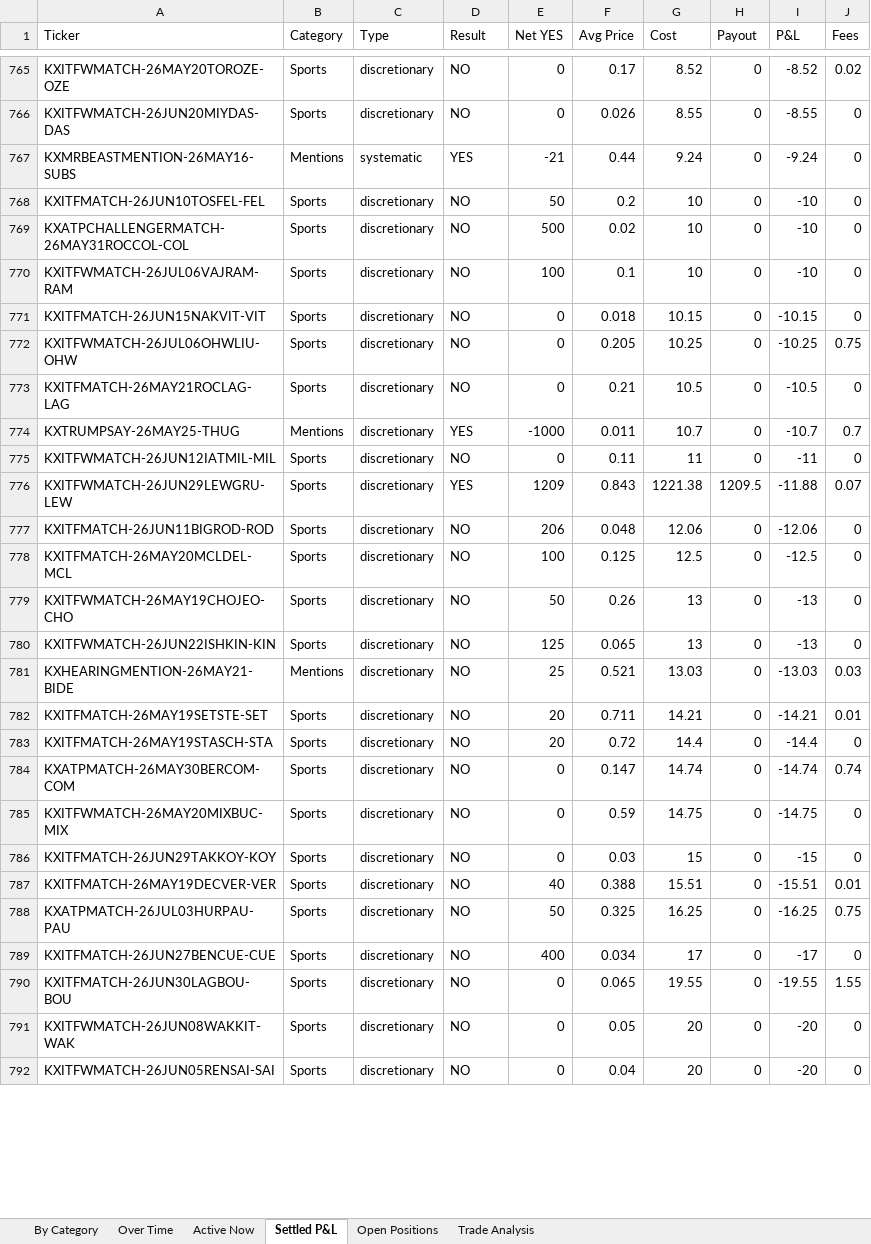
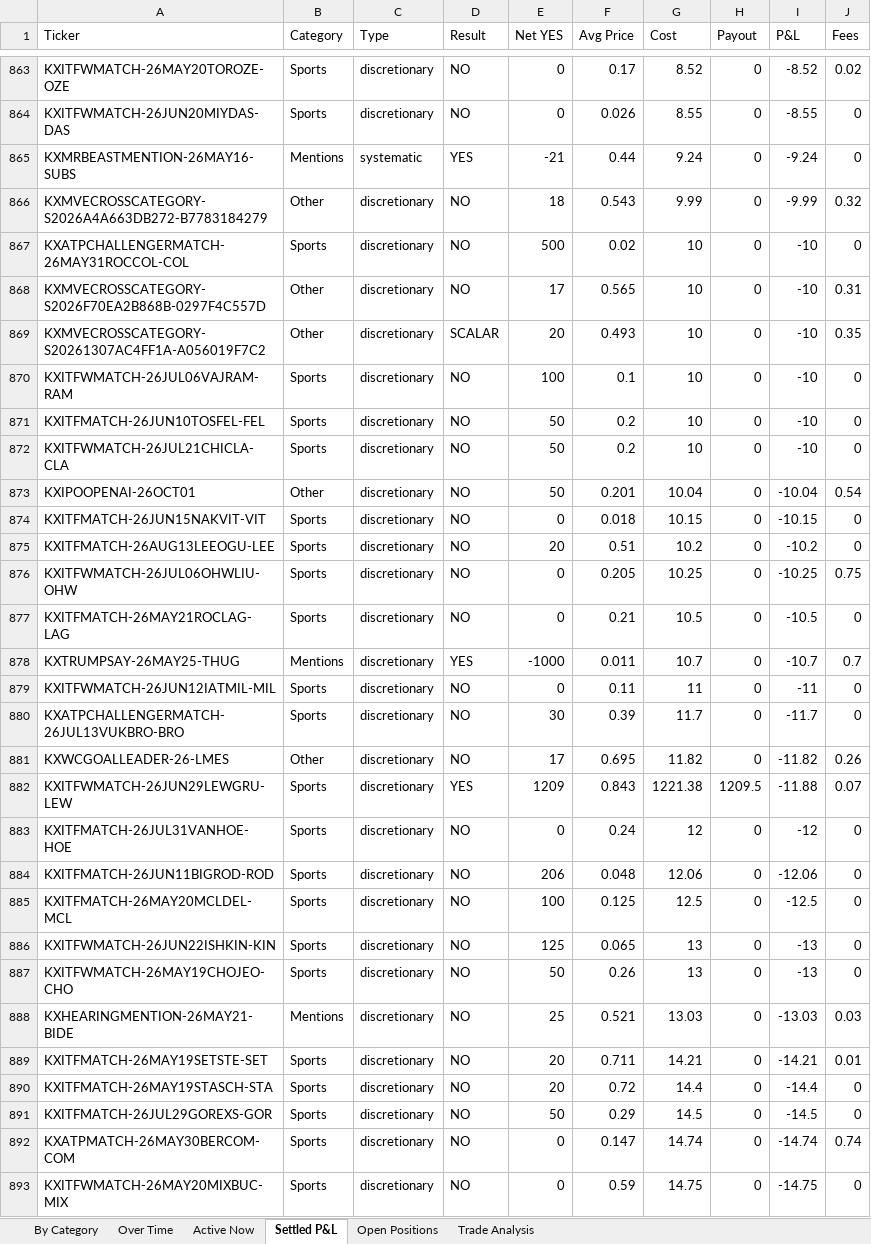
Before and after one commit to kerry-zhang/pykalshi, an Excel workbook: market_dashboard.xlsx, sheet Settled P&L, drawn as a sheet; only a part is shown, gaps mark what is left out; the shorter side is filled out with more unchanged rows; values as stored, in another font and other column widths than the file's, no cell formats; addresses are those after the commit; the diff covers the shown part only; the diff names each change by its address in the sheet, - before the commit and + after, or states it on an @@ line.

```diff
--- a/market_dashboard.xlsx (sheet Settled P&L)
+++ b/market_dashboard.xlsx (sheet Settled P&L)
+row 866: KXMVECROSSCATEGORY-S2026A4A663DB272-B7783184279 | Other | discretionary | NO | 18 | 0.543 | 9.99 | 0 | -9.99 | 0.32
@@ row 769 moved to row 867: KXATPCHALLENGERMATCH-26MAY31ROCCOL-COL @@
+row 868: KXMVECROSSCATEGORY-S2026F70EA2B868B-0297F4C557D | Other | discretionary | NO | 17 | 0.565 | 10 | 0 | -10 | 0.31
+row 869: KXMVECROSSCATEGORY-S20261307AC4FF1A-A056019F7C2 | Other | discretionary | SCALAR | 20 | 0.493 | 10 | 0 | -10 | 0.35
+row 870: KXITFWMATCH-26JUL06VAJRAM-RAM | Sports | discretionary | NO | 100 | 0.1 | 10 | 0 | -10 | 0
-A872 (Ticker): KXITFWMATCH-26JUL06VAJRAM-RAM
+A872 (Ticker): KXITFWMATCH-26JUL21CHICLA-CLA
-E872 (Net YES): 100
+E872 (Net YES): 50
-F872 (Avg Price): 0.1
+F872 (Avg Price): 0.2
+row 873: KXIPOOPENAI-26OCT01 | Other | discretionary | NO | 50 | 0.201 | 10.04 | 0 | -10.04 | 0.54
+row 875: KXITFMATCH-26AUG13LEEOGU-LEE | Sports | discretionary | NO | 20 | 0.51 | 10.2 | 0 | -10.2 | 0
+row 880: KXATPCHALLENGERMATCH-26JUL13VUKBRO-BRO | Sports | discretionary | NO | 30 | 0.39 | 11.7 | 0 | -11.7 | 0
+row 881: KXWCGOALLEADER-26-LMES | Other | discretionary | NO | 17 | 0.695 | 11.82 | 0 | -11.82 | 0.26
+row 883: KXITFMATCH-26JUL31VANHOE-HOE | Sports | discretionary | NO | 0 | 0.24 | 12 | 0 | -12 | 0
@@ row 780 moved to row 886: KXITFWMATCH-26JUN22ISHKIN-KIN @@
+row 891: KXITFMATCH-26JUL29GOREXS-GOR | Sports | discretionary | NO | 50 | 0.29 | 14.5 | 0 | -14.5 | 0
```
Also changed, not shown: 120 added rows, 108 moved rows and 8 edited cells elsewhere in this sheet, sheet Trade Analysis, sheet Over Time, sheet Open Positions, sheet By Category, sheet Active Now, cell formats, charts or pictures, 1 other file.
